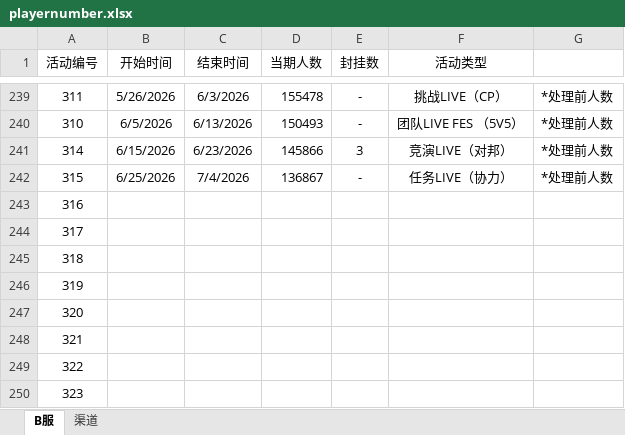
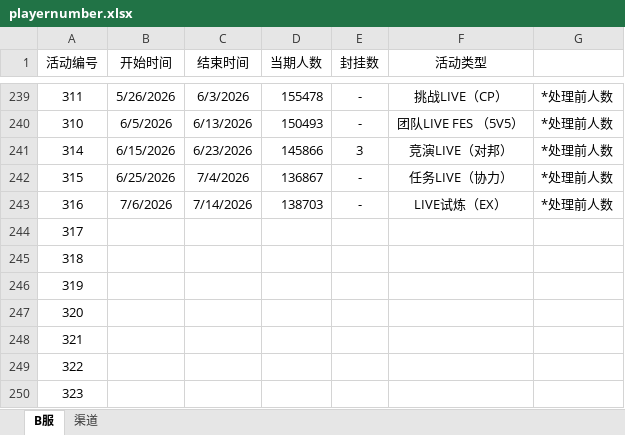
Before and after one commit to Yamamoto-2/tsugu-bangdream-bot, an Excel workbook: backend/config/playernumber.xlsx, sheet B服, drawn as a sheet; only a part is shown, gaps mark what is left out; values as stored, in another font and other column widths than the file's, no borders; the diff names each change by its address in the sheet, - before the commit and + after, or states it on an @@ line.

Commit message:
数据更新（316）

```diff
--- a/backend/config/playernumber.xlsx (sheet B服)
+++ b/backend/config/playernumber.xlsx (sheet B服)
-B243 (开始时间): (empty)
+B243 (开始时间): 7/6/2026
-C243 (结束时间): (empty)
+C243 (结束时间): 7/14/2026
-D243 (当期人数): (empty)
+D243 (当期人数): 138703
-E243 (封挂数): (empty)
+E243 (封挂数): -
-F243 (活动类型): (empty)
+F243 (活动类型): LIVE试炼（EX）
-G243: (empty)
+G243: *处理前人数
```
Also changed, not shown: sheet 渠道.
